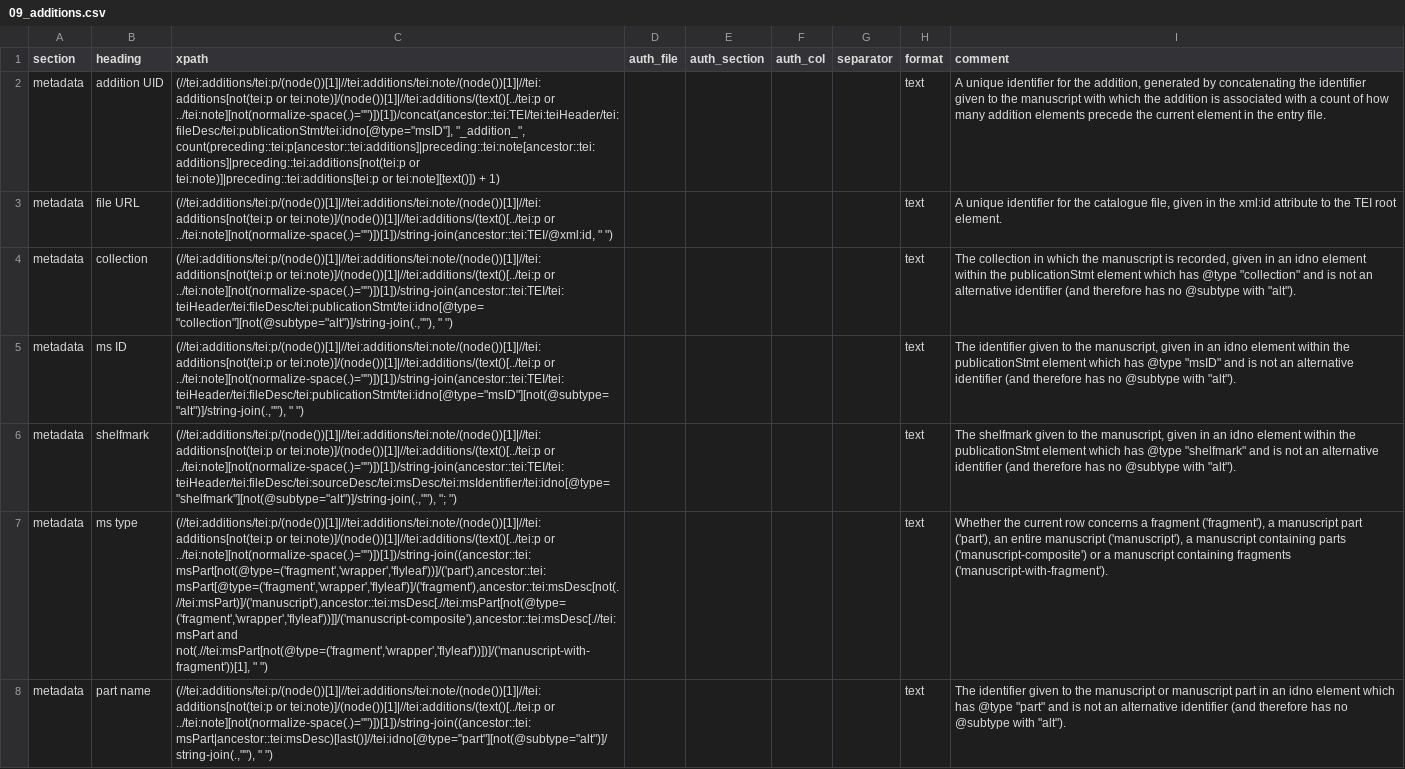
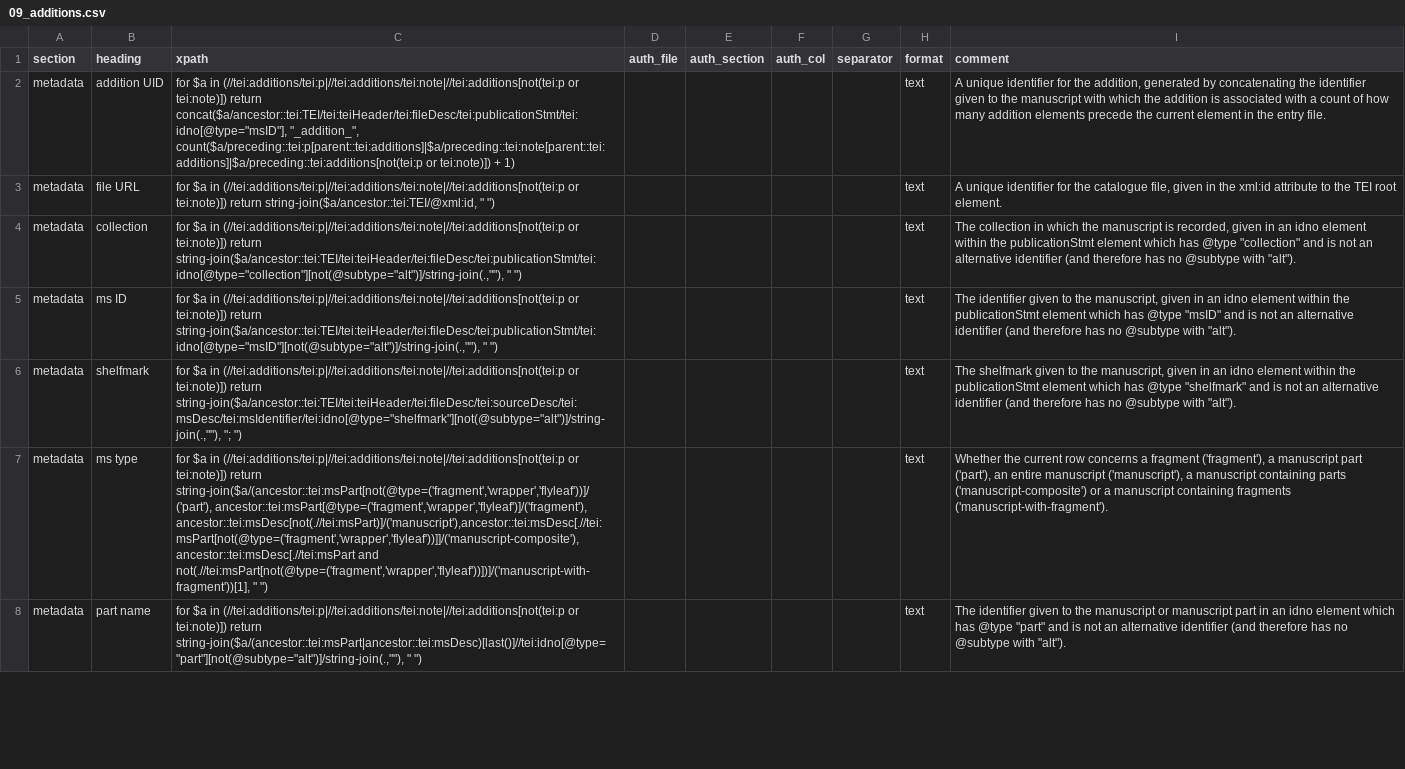
Before and after one commit to dowsmiller-test-env/enabling-digital-research, a CSV file: tabular_data/config/collection/09_additions.csv, drawn as a sheet; only a part is shown; the diff covers the shown part only; the diff names each change by its address in the sheet, - before the commit and + after, or states it on an @@ line.

Commit message:
Config updates
– Remaining XPath 2.0 expressions updated to 3.1 (including use of FLOWR).
– Bug fixes and performance improvements to 00_overview, 01_records, 03_measurements, and 09_additions

```diff
--- a/tabular_data/config/collection/09_additions.csv
+++ b/tabular_data/config/collection/09_additions.csv
-C2 (xpath): (//tei:additions/tei:p/(node())[1]|//tei:additions/tei:note/(node())[1]|//tei:additions[not(tei:p or tei:note)]/(node())[1]|//tei:additions/(text()[../tei:p or ../tei:note][not(normalize-space(.)="")])[1])/concat(ancestor::tei:TEI/tei:teiHeader/tei:fileDesc/tei:publicationStmt/tei:idno[@type="msID"], "_addition_", count(preceding::tei:p[ancestor::tei:additions]|preceding::tei:note[ancestor::tei:additions]|preceding::tei:additions[not(tei:p or tei:note)]|preceding::tei:additions[tei:p or tei:note][text()]) + 1)
+C2 (xpath): for $a in (//tei:additions/tei:p|//tei:additions/tei:note|//tei:additions[not(tei:p or tei:note)]) return concat($a/ancestor::tei:TEI/tei:teiHeader/tei:fileDesc/tei:publicationStmt/tei:idno[@type="msID"], "_addition_", count($a/preceding::tei:p[parent::tei:additions]|$a/preceding::tei:note[parent::tei:additions]|$a/preceding::tei:additions[not(tei:p or tei:note)]) + 1)
-C3 (xpath): (//tei:additions/tei:p/(node())[1]|//tei:additions/tei:note/(node())[1]|//tei:additions[not(tei:p or tei:note)]/(node())[1]|//tei:additions/(text()[../tei:p or ../tei:note][not(normalize-space(.)="")])[1])/string-join(ancestor::tei:TEI/@xml:id, " ")
+C3 (xpath): for $a in (//tei:additions/tei:p|//tei:additions/tei:note|//tei:additions[not(tei:p or tei:note)]) return string-join($a/ancestor::tei:TEI/@xml:id, " ")
-C4 (xpath): (//tei:additions/tei:p/(node())[1]|//tei:additions/tei:note/(node())[1]|//tei:additions[not(tei:p or tei:note)]/(node())[1]|//tei:additions/(text()[../tei:p or ../tei:note][not(normalize-space(.)="")])[1])/string-join(ancestor::tei:TEI/tei:teiHeader/tei:fileDesc/tei:publicationStmt/tei:idno[@type="collection"][not(@subtype="alt")]/string-join(.,""), " ")
+C4 (xpath): for $a in (//tei:additions/tei:p|//tei:additions/tei:note|//tei:additions[not(tei:p or tei:note)]) return string-join($a/ancestor::tei:TEI/tei:teiHeader/tei:fileDesc/tei:publicationStmt/tei:idno[@type="collection"][not(@subtype="alt")]/string-join(.,""), " ")
-C5 (xpath): (//tei:additions/tei:p/(node())[1]|//tei:additions/tei:note/(node())[1]|//tei:additions[not(tei:p or tei:note)]/(node())[1]|//tei:additions/(text()[../tei:p or ../tei:note][not(normalize-space(.)="")])[1])/string-join(ancestor::tei:TEI/tei:teiHeader/tei:fileDesc/tei:publicationStmt/tei:idno[@type="msID"][not(@subtype="alt")]/string-join(.,""), " ")
+C5 (xpath): for $a in (//tei:additions/tei:p|//tei:additions/tei:note|//tei:additions[not(tei:p or tei:note)]) return string-join($a/ancestor::tei:TEI/tei:teiHeader/tei:fileDesc/tei:publicationStmt/tei:idno[@type="msID"][not(@subtype="alt")]/string-join(.,""), " ")
-C6 (xpath): (//tei:additions/tei:p/(node())[1]|//tei:additions/tei:note/(node())[1]|//tei:additions[not(tei:p or tei:note)]/(node())[1]|//tei:additions/(text()[../tei:p or ../tei:note][not(normalize-space(.)="")])[1])/string-join(ancestor::tei:TEI/tei:teiHeader/tei:fileDesc/tei:sourceDesc/tei:msDesc/tei:msIdentifier/tei:idno[@type="shelfmark"][not(@subtype="alt")]/string-join(.,""), "; ")
+C6 (xpath): for $a in (//tei:additions/tei:p|//tei:additions/tei:note|//tei:additions[not(tei:p or tei:note)]) return string-join($a/ancestor::tei:TEI/tei:teiHeader/tei:fileDesc/tei:sourceDesc/tei:msDesc/tei:msIdentifier/tei:idno[@type="shelfmark"][not(@subtype="alt")]/string-join(.,""), "; ")
-C7 (xpath): (//tei:additions/tei:p/(node())[1]|//tei:additions/tei:note/(node())[1]|//tei:additions[not(tei:p or tei:note)]/(node())[1]|//tei:additions/(text()[../tei:p or ../tei:note][not(normalize-space(.)="")])[1])/string-join((ancestor::tei:msPart[not(@type=('fragment','wrapper','flyleaf'))]/('part'),ancestor::tei:msPart[@type=('fragment','wrapper','flyleaf')]/('fragment'),ancestor::tei:msDesc[not(.//tei:msPart)]/('manuscript'),ancestor::tei:msDesc[.//tei:msPart[not(@type=('fragment','wrapper','flyleaf'))]]/('manuscript-composite'),ancestor::tei:msDesc[.//tei:msPart and not(.//tei:msPart[not(@type=('fragment','wrapper','flyleaf'))])]/('manuscript-with-fragment'))[1],…
+C7 (xpath): for $a in (//tei:additions/tei:p|//tei:additions/tei:note|//tei:additions[not(tei:p or tei:note)]) return string-join($a/(ancestor::tei:msPart[not(@type=('fragment','wrapper','flyleaf'))]/('part'), ancestor::tei:msPart[@type=('fragment','wrapper','flyleaf')]/('fragment'), ancestor::tei:msDesc[not(.//tei:msPart)]/('manuscript'),ancestor::tei:msDesc[.//tei:msPart[not(@type=('fragment','wrapper','flyleaf'))]]/('manuscript-composite'), ancestor::tei:msDesc[.//tei:msPart and not(.//tei:msPart[not(@type=('fragment','wrapper','flyleaf'))])]/('manuscript-with-fragment'))[1],…
-C8 (xpath): (//tei:additions/tei:p/(node())[1]|//tei:additions/tei:note/(node())[1]|//tei:additions[not(tei:p or tei:note)]/(node())[1]|//tei:additions/(text()[../tei:p or ../tei:note][not(normalize-space(.)="")])[1])/string-join((ancestor::tei:msPart|ancestor::tei:msDesc)[last()]//tei:idno[@type="part"][not(@subtype="alt")]/string-join(.,""), " ")
+C8 (xpath): for $a in (//tei:additions/tei:p|//tei:additions/tei:note|//tei:additions[not(tei:p or tei:note)]) return string-join($a/(ancestor::tei:msPart|ancestor::tei:msDesc)[last()]//tei:idno[@type="part"][not(@subtype="alt")]/string-join(.,""), " ")
```
Also changed, not shown: 19 edited cells elsewhere in this file, tabular_data/config/authority/works.csv, tabular_data/config/collection/03_measurements.csv, 5 other files.
